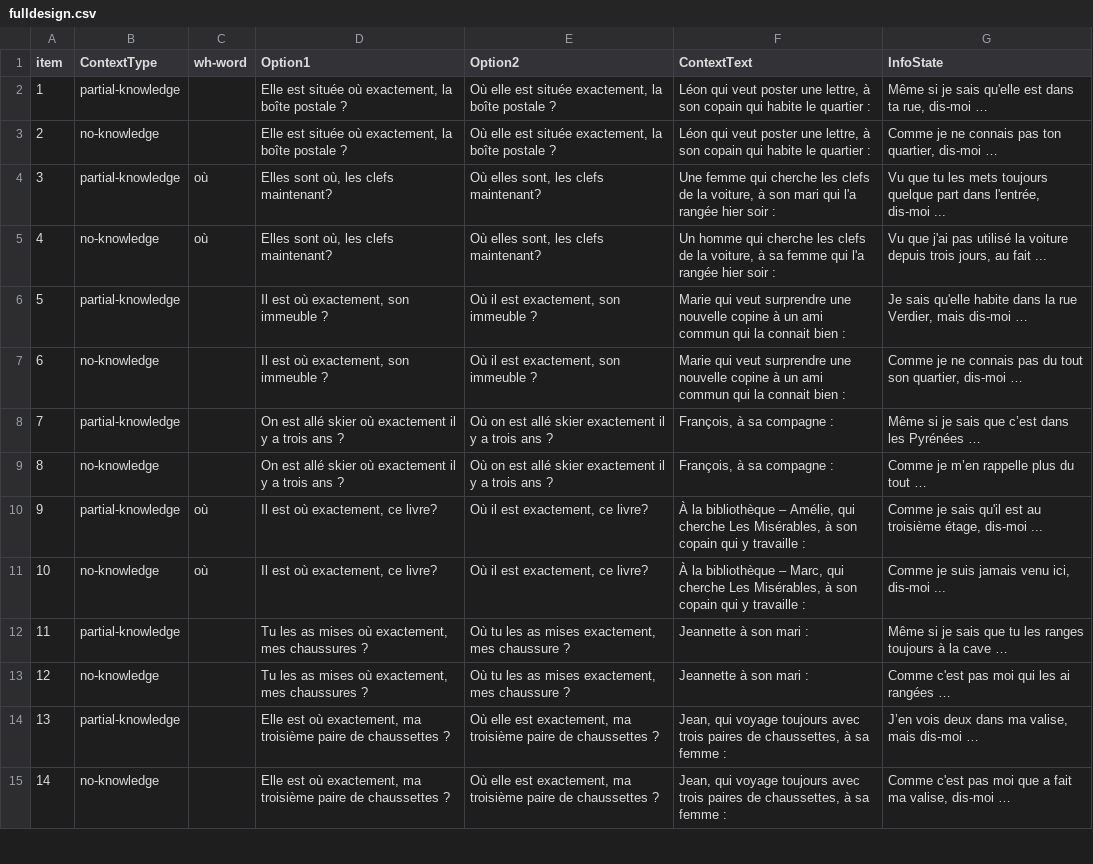
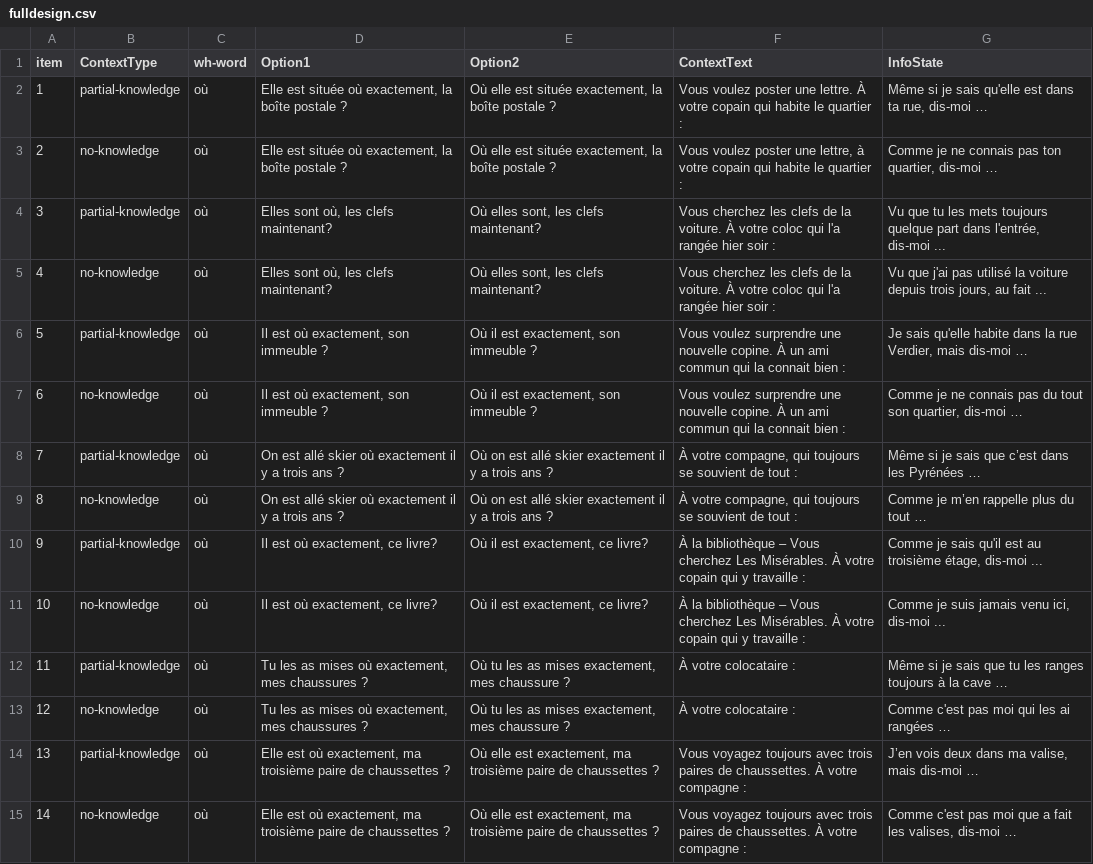
Before and after one commit to i-loder-matthew/wh-3-knowledge, a CSV file: chunk_includes/fulldesign.csv, drawn as a sheet; only a part is shown; the diff covers the shown part only; the diff names each change by its address in the sheet, - before the commit and + after, or states it on an @@ line.

Commit message:
Update items

```diff
--- a/chunk_includes/fulldesign.csv
+++ b/chunk_includes/fulldesign.csv
-C2:C3 (wh-word): (empty)
+C2:C3 (wh-word): où
-F2 (ContextText): Léon qui veut poster une lettre, à son copain qui…
+F2 (ContextText): Vous voulez poster une lettre. À votre copain qui…
-F3 (ContextText): Léon qui veut poster une lettre, à son copain qui…
+F3 (ContextText): Vous voulez poster une lettre, à votre copain qui…
-F4 (ContextText): Une femme qui cherche les clefs de la voiture, à son mari qui l'a…
+F4 (ContextText): Vous cherchez les clefs de la voiture. À votre coloc qui l'a…
-F5 (ContextText): Un homme qui cherche les clefs de la voiture, à sa femme qui l'a…
+F5 (ContextText): Vous cherchez les clefs de la voiture. À votre coloc qui l'a…
-C6:C9 (wh-word): (empty)
+C6:C9 (wh-word): où
-F6:F7 (ContextText): Marie qui veut surprendre une nouvelle copine à un ami…
+F6:F7 (ContextText): Vous voulez surprendre une nouvelle copine. À un ami…
-F8:F9 (ContextText): François, à sa compagne :
+F8:F9 (ContextText): À votre compagne, qui toujours se souvient de tout :
-F10 (ContextText): …bibliothèque – Amélie, qui cherche Les Misérables, à son copain qui…
+F10 (ContextText): …bibliothèque – Vous cherchez Les Misérables. À votre copain qui…
-F11 (ContextText): …bibliothèque – Marc, qui cherche Les Misérables, à son copain qui…
+F11 (ContextText): …bibliothèque – Vous cherchez Les Misérables. À votre copain qui…
-C12:C15 (wh-word): (empty)
+C12:C15 (wh-word): où
-F12:F13 (ContextText): Jeannette à son mari :
+F12:F13 (ContextText): À votre colocataire :
-F14:F15 (ContextText): Jean, qui voyage toujours avec trois paires de chaussettes, à sa femme :
+F14:F15 (ContextText): Vous voyagez toujours avec trois paires de chaussettes. À votre compagne :
-G15 (InfoState): …a fait ma valise, dis-moi …
+G15 (InfoState): …a fait les valises, dis-moi …
```
Also changed, not shown: 24 edited cells elsewhere in this file, 1 other file.
